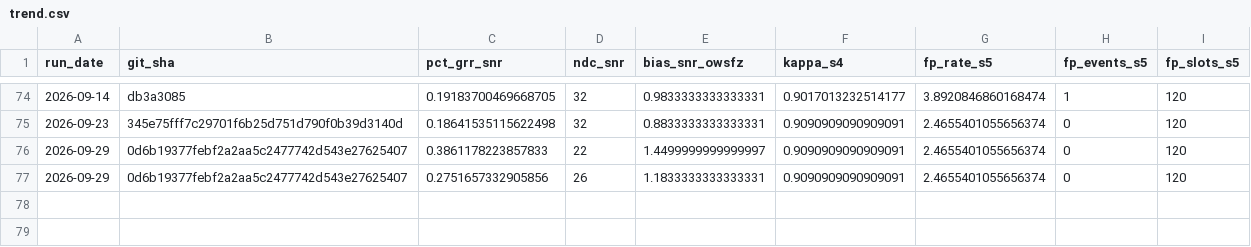
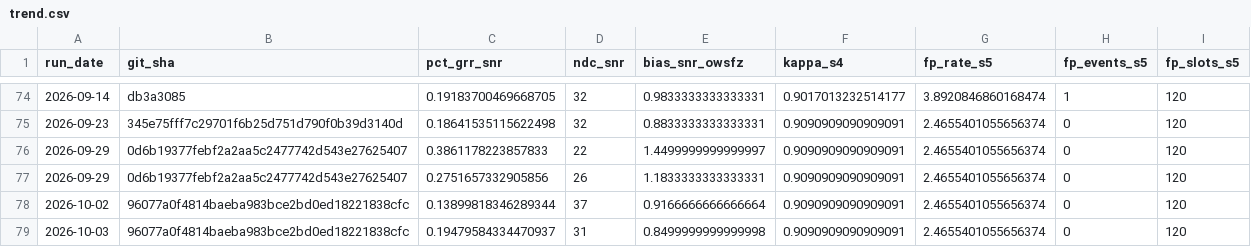
Before and after one commit to frank001/OpenWSFZ, a CSV file: qa/rr-study/trend.csv, drawn as a sheet; only a part is shown, gaps mark what is left out; the diff names each change by its address in the sheet, - before the commit and + after, or states it on an @@ line.

```diff
--- a/qa/rr-study/trend.csv
+++ b/qa/rr-study/trend.csv
+row 78: 2026-10-02 | 96077a0f4814baeba983bce2bd0ed18221838cfc | 0.13899818346289344 | 37 | 0.9166666666666664 | 0.9090909090909091 | 2.4655401055656374 | 0 | 120
+row 79: 2026-10-03 | 96077a0f4814baeba983bce2bd0ed18221838cfc | 0.19479584334470937 | 31 | 0.8499999999999998 | 0.9090909090909091 | 2.4655401055656374 | 0 | 120
```
Also changed, not shown: 49 other files.
